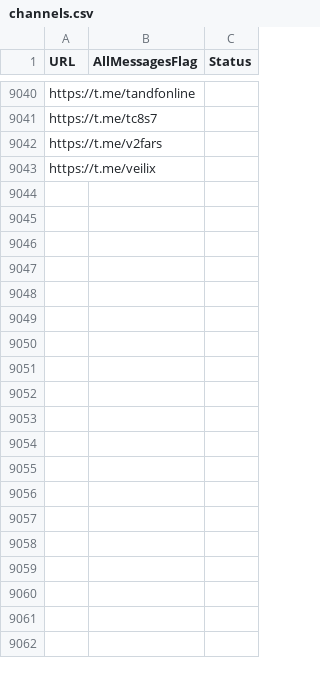
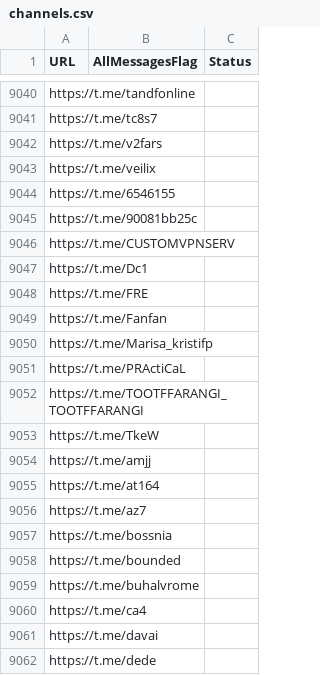
Before and after one commit to RaminTabriz/V2rayCollector, a CSV file: channels.csv, drawn as a sheet; only a part is shown, gaps mark what is left out; the diff covers the shown part only.

```diff
--- a/channels.csv
+++ b/channels.csv
@@ -9043 +9043,20 @@ https://t.me/v2fars
 https://t.me/veilix
+https://t.me/6546155
+https://t.me/90081bb25c
+https://t.me/CUSTOMVPNSERV
+https://t.me/Dc1
+https://t.me/FRE
+https://t.me/Fanfan
+https://t.me/Marisa_kristifp
+https://t.me/PRActiCaL
+https://t.me/TOOTFFARANGI_TOOTFFARANGI
+https://t.me/TkeW
+https://t.me/amjj
+https://t.me/at164
+https://t.me/az7
+https://t.me/bossnia
+https://t.me/bounded
+https://t.me/buhalvrome
+https://t.me/ca4
+https://t.me/davai
+https://t.me/dede
```
Also changed, not shown: 24 added rows elsewhere in this file, stats/history.csv, 2 other files.
